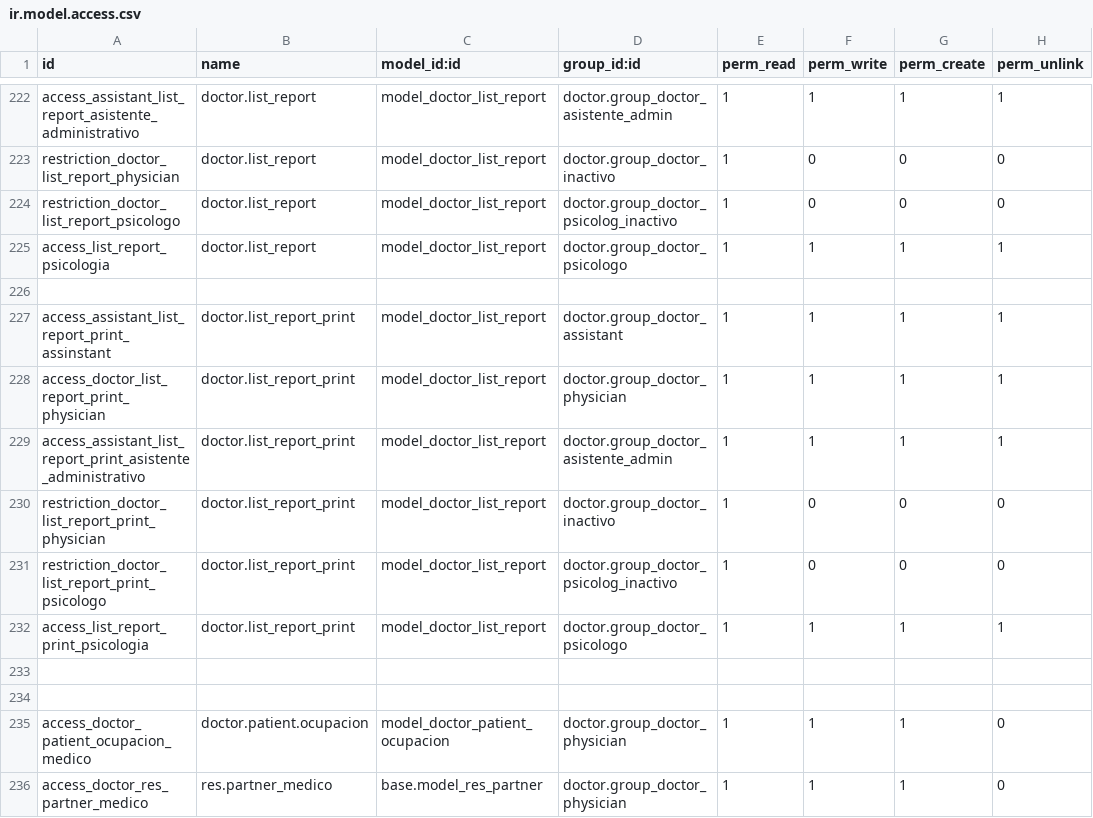
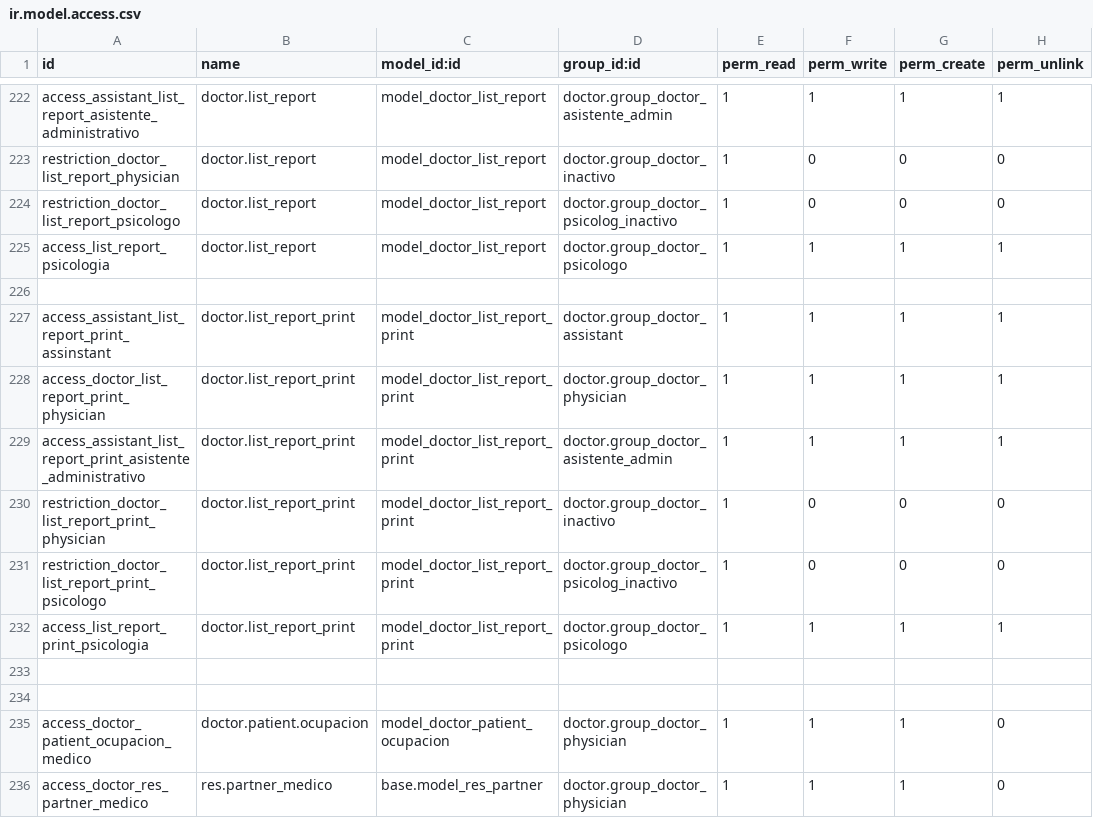
Before and after one commit to hivam/l10n_co_doctor, a CSV file: security/ir.model.access.csv, drawn as a sheet; only a part is shown, gaps mark what is left out.

Commit message:
editando reportes ya que mostraban muchos espacios einnecsarios en exam y past

```diff
--- a/security/ir.model.access.csv
+++ b/security/ir.model.access.csv
@@ -226,8 +226,8 @@ access_list_report_psicologia,doctor.list_report,model_doctor_list_report,doctor
 
-access_assistant_list_report_print_assinstant,doctor.list_report_print,model_doctor_list_report,doctor.group_doctor_assistant,1,1,1,1
-access_doctor_list_report_print_physician,doctor.list_report_print,model_doctor_list_report,doctor.group_doctor_physician,1,1,1,1
-access_assistant_list_report_print_asistente_administrativo,doctor.list_report_print,model_doctor_list_report,doctor.group_doctor_asistente_admin,1,1,1,1
-restriction_doctor_list_report_print_physician,doctor.list_report_print,model_doctor_list_report,doctor.group_doctor_inactivo,1,0,0,0
-restriction_doctor_list_report_print_psicologo,doctor.list_report_print,model_doctor_list_report,doctor.group_doctor_psicolog_inactivo,1,0,0,0
-access_list_report_print_psicologia,doctor.list_report_print,model_doctor_list_report,doctor.group_doctor_psicologo,1,1,1,1
+access_assistant_list_report_print_assinstant,doctor.list_report_print,model_doctor_list_report_print,doctor.group_doctor_assistant,1,1,1,1
+access_doctor_list_report_print_physician,doctor.list_report_print,model_doctor_list_report_print,doctor.group_doctor_physician,1,1,1,1
+access_assistant_list_report_print_asistente_administrativo,doctor.list_report_print,model_doctor_list_report_print,doctor.group_doctor_asistente_admin,1,1,1,1
+restriction_doctor_list_report_print_physician,doctor.list_report_print,model_doctor_list_report_print,doctor.group_doctor_inactivo,1,0,0,0
+restriction_doctor_list_report_print_psicologo,doctor.list_report_print,model_doctor_list_report_print,doctor.group_doctor_psicolog_inactivo,1,0,0,0
+access_list_report_print_psicologia,doctor.list_report_print,model_doctor_list_report_print,doctor.group_doctor_psicologo,1,1,1,1
 
```
Also changed, not shown: 6 other files.
